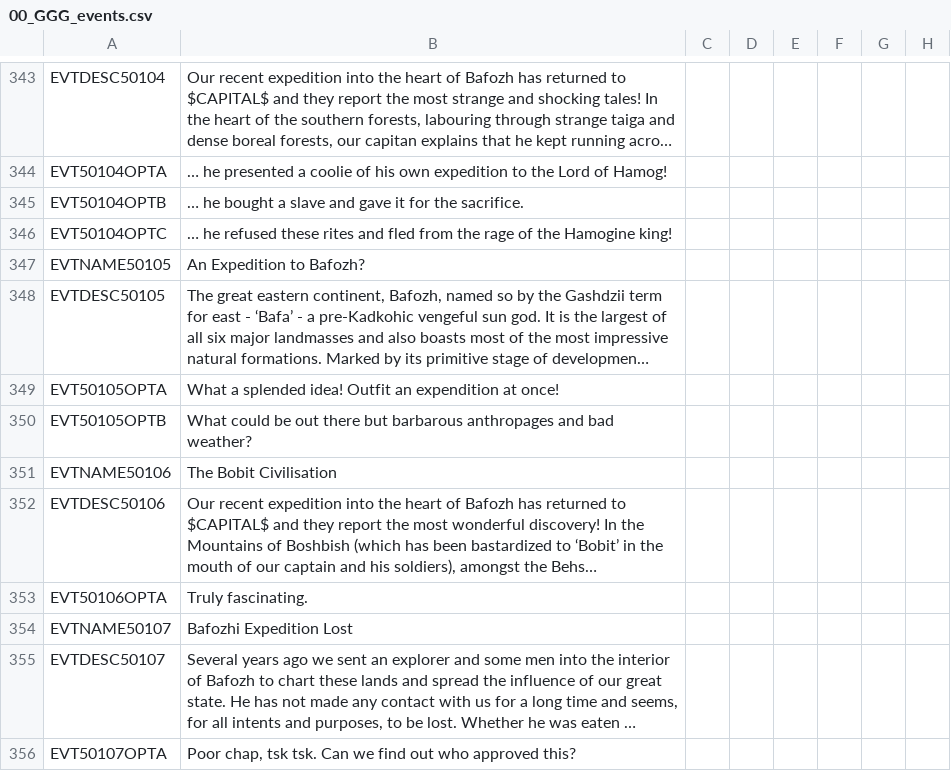
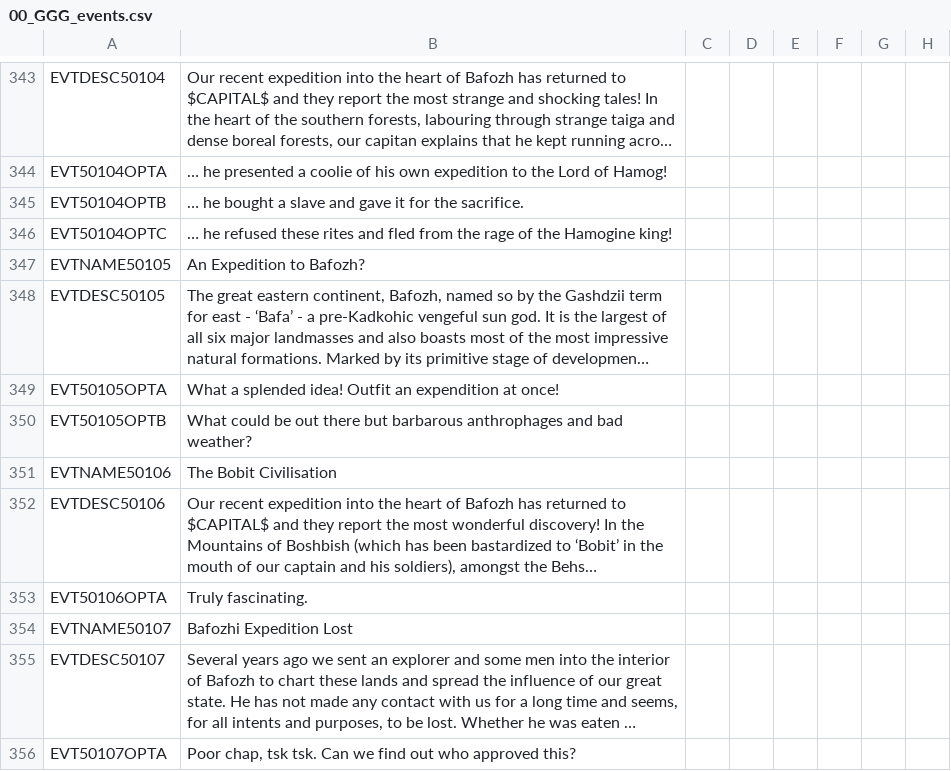
Before and after one commit to Gubelio/GGG, a CSV file: GGG/localisation/00_GGG_events.csv, drawn as a sheet; only a part is shown, gaps mark what is left out; long unchanged cells end in …; the diff names each change by its address in the sheet, - before the commit and + after, or states it on an @@ line.

```diff
--- a/GGG/localisation/00_GGG_events.csv
+++ b/GGG/localisation/00_GGG_events.csv
-B350: …but barbarous anthropages and bad…
+B350: …but barbarous anthrophages and bad…
```
Also changed, not shown: GGG/localisation/00_GGG_decisions.csv, GGG/localisation/00_GGG_misc2.csv.
